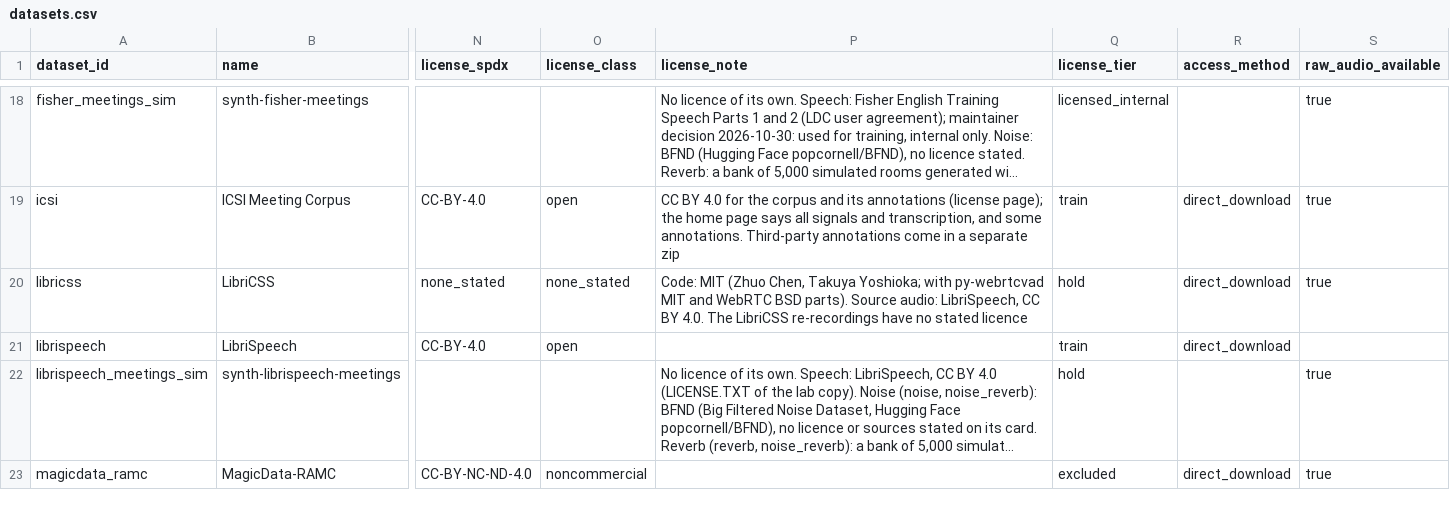
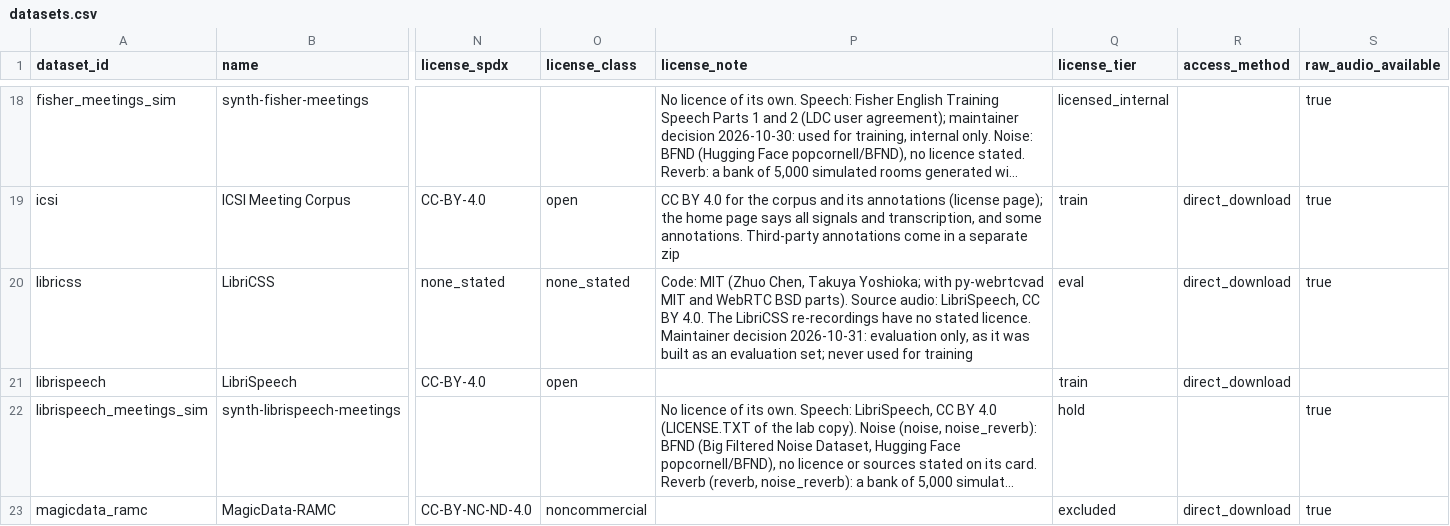
Before and after one commit to KimHaeri/sd_dataset_db, a CSV file: data/datasets.csv, drawn as a sheet; only a part is shown, gaps mark what is left out; long unchanged cells end in …; the diff names each change by its address in the sheet, - before the commit and + after, or states it on an @@ line.

```diff
--- a/data/datasets.csv
+++ b/data/datasets.csv
-P20 (license_note): …no stated licence
+P20 (license_note): …no stated licence. Maintainer decision 2026-10-31: evaluation only, as it was built as an evaluation set; never used for training
-Q20 (license_tier): hold
+Q20 (license_tier): eval
```
Also changed, not shown: data/evidence.csv, views/datasets_wide.csv, 4 other files.
